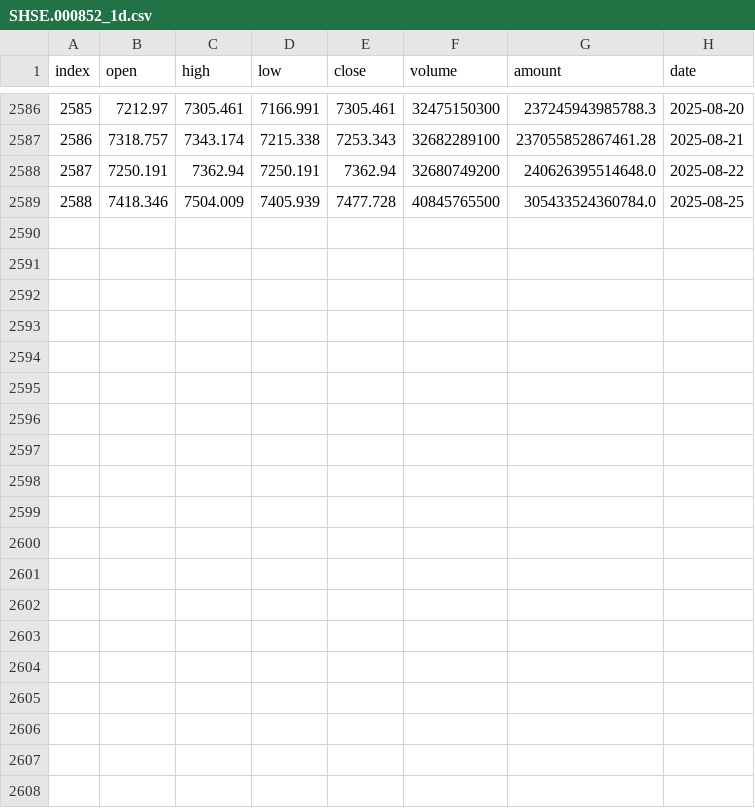
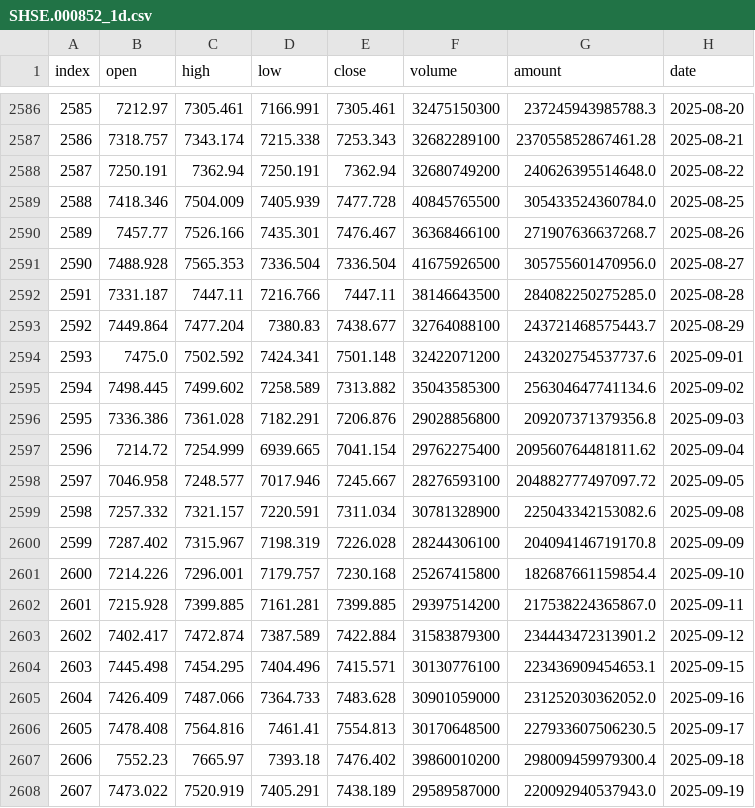
Before and after one commit to honins/csi_quant, a CSV file: data/SHSE.000852_1d.csv, drawn as a sheet; only a part is shown, gaps mark what is left out; the diff names each change by its address in the sheet, - before the commit and + after, or states it on an @@ line.

```diff
--- a/data/SHSE.000852_1d.csv
+++ b/data/SHSE.000852_1d.csv
+row 2590: 2589 | 7457.77 | 7526.166 | 7435.301 | 7476.467 | 36368466100 | 271907636637268.7 | 2025-08-26
+row 2591: 2590 | 7488.928 | 7565.353 | 7336.504 | 7336.504 | 41675926500 | 305755601470956.0 | 2025-08-27
+row 2592: 2591 | 7331.187 | 7447.11 | 7216.766 | 7447.11 | 38146643500 | 284082250275285.0 | 2025-08-28
+row 2593: 2592 | 7449.864 | 7477.204 | 7380.83 | 7438.677 | 32764088100 | 243721468575443.7 | 2025-08-29
+row 2594: 2593 | 7475.0 | 7502.592 | 7424.341 | 7501.148 | 32422071200 | 243202754537737.6 | 2025-09-01
+row 2595: 2594 | 7498.445 | 7499.602 | 7258.589 | 7313.882 | 35043585300 | 256304647741134.6 | 2025-09-02
+row 2596: 2595 | 7336.386 | 7361.028 | 7182.291 | 7206.876 | 29028856800 | 209207371379356.8 | 2025-09-03
+row 2597: 2596 | 7214.72 | 7254.999 | 6939.665 | 7041.154 | 29762275400 | 209560764481811.62 | 2025-09-04
+row 2598: 2597 | 7046.958 | 7248.577 | 7017.946 | 7245.667 | 28276593100 | 204882777497097.72 | 2025-09-05
+row 2599: 2598 | 7257.332 | 7321.157 | 7220.591 | 7311.034 | 30781328900 | 225043342153082.6 | 2025-09-08
+row 2600: 2599 | 7287.402 | 7315.967 | 7198.319 | 7226.028 | 28244306100 | 204094146719170.8 | 2025-09-09
+row 2601: 2600 | 7214.226 | 7296.001 | 7179.757 | 7230.168 | 25267415800 | 182687661159854.4 | 2025-09-10
+row 2602: 2601 | 7215.928 | 7399.885 | 7161.281 | 7399.885 | 29397514200 | 217538224365867.0 | 2025-09-11
+row 2603: 2602 | 7402.417 | 7472.874 | 7387.589 | 7422.884 | 31583879300 | 234443472313901.2 | 2025-09-12
+row 2604: 2603 | 7445.498 | 7454.295 | 7404.496 | 7415.571 | 30130776100 | 223436909454653.1 | 2025-09-15
+row 2605: 2604 | 7426.409 | 7487.066 | 7364.733 | 7483.628 | 30901059000 | 231252030362052.0 | 2025-09-16
+row 2606: 2605 | 7478.408 | 7564.816 | 7461.41 | 7554.813 | 30170648500 | 227933607506230.5 | 2025-09-17
+row 2607: 2606 | 7552.23 | 7665.97 | 7393.18 | 7476.402 | 39860010200 | 298009459979300.4 | 2025-09-18
+row 2608: 2607 | 7473.022 | 7520.919 | 7405.291 | 7438.189 | 29589587000 | 220092940537943.0 | 2025-09-19
```
Also changed, not shown: data/SHSE.000905_1d.csv, 18 other files.
